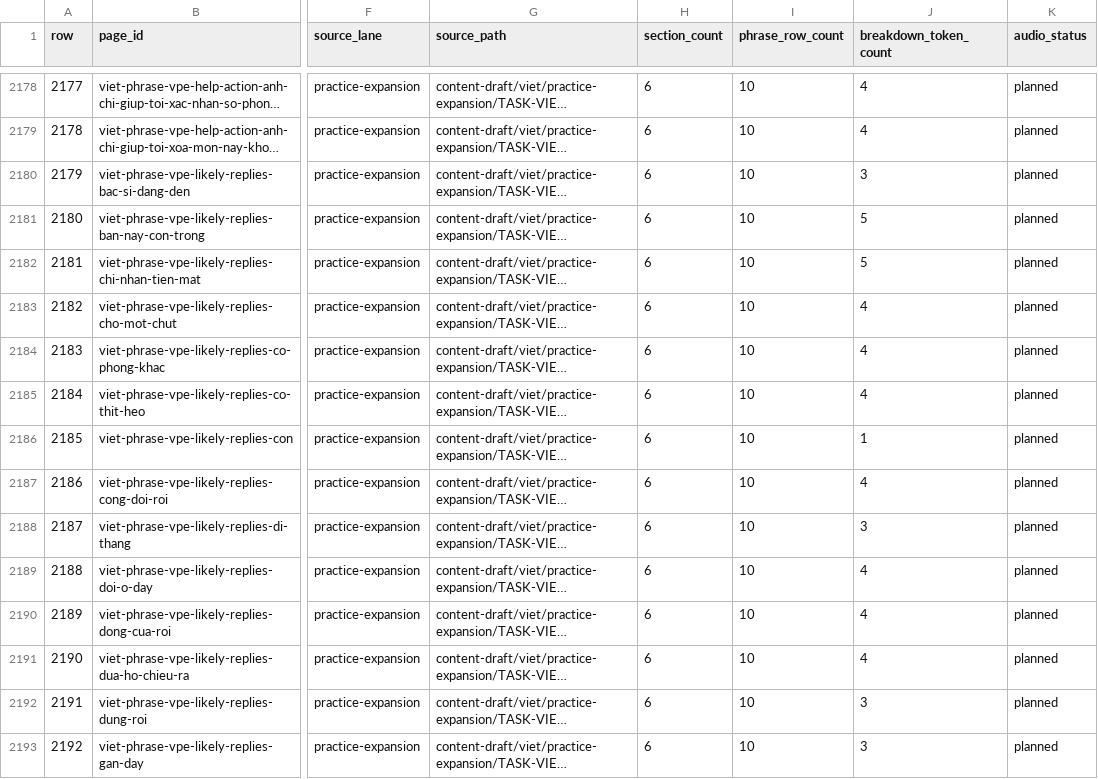
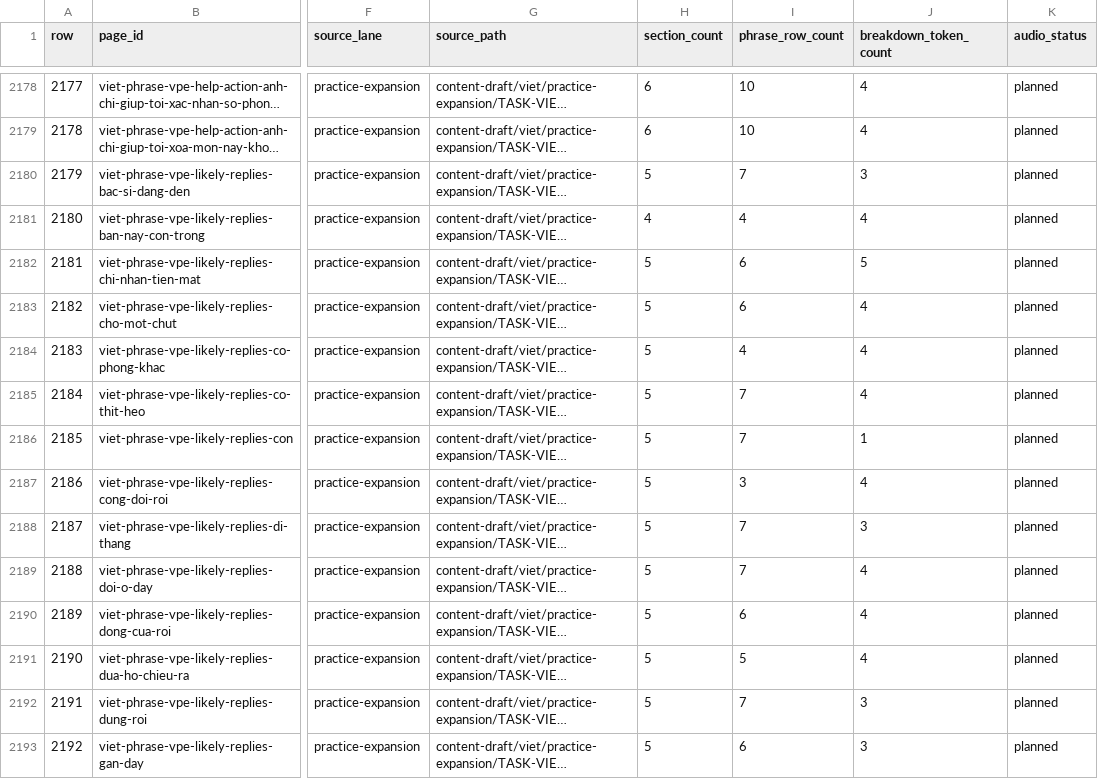
Before and after one commit to jojo-builds/viet-travel-phrases, a CSV file: docs/content-audits/viet-canonical-content-audit-001/per-page-audit.csv, drawn as a sheet; only a part is shown, gaps mark what is left out; long unchanged cells end in …; the diff covers the shown part only; the diff names each change by its address in the sheet, - before the commit and + after, or states it on an @@ line.

```diff
--- a/docs/content-audits/viet-canonical-content-audit-001/per-page-audit.csv
+++ b/docs/content-audits/viet-canonical-content-audit-001/per-page-audit.csv
-H2180 (section_count): 6
+H2180 (section_count): 5
-I2180 (phrase_row_count): 10
+I2180 (phrase_row_count): 7
-H2181 (section_count): 6
+H2181 (section_count): 4
-I2181 (phrase_row_count): 10
+I2181 (phrase_row_count): 4
-J2181 (breakdown_token_count): 5
+J2181 (breakdown_token_count): 4
-H2182:H2193 (section_count): 6
+H2182:H2193 (section_count): 5
-I2182:I2183 (phrase_row_count): 10
+I2182:I2183 (phrase_row_count): 6
-I2184 (phrase_row_count): 10
+I2184 (phrase_row_count): 4
-I2185:I2186 (phrase_row_count): 10
+I2185:I2186 (phrase_row_count): 7
-I2187 (phrase_row_count): 10
+I2187 (phrase_row_count): 3
-I2188:I2189 (phrase_row_count): 10
+I2188:I2189 (phrase_row_count): 7
-I2190 (phrase_row_count): 10
+I2190 (phrase_row_count): 6
-I2191 (phrase_row_count): 10
+I2191 (phrase_row_count): 5
-I2192 (phrase_row_count): 10
+I2192 (phrase_row_count): 7
-I2193 (phrase_row_count): 10
+I2193 (phrase_row_count): 6
```
Also changed, not shown: 70 edited cells elsewhere in this file, 25 other files.
